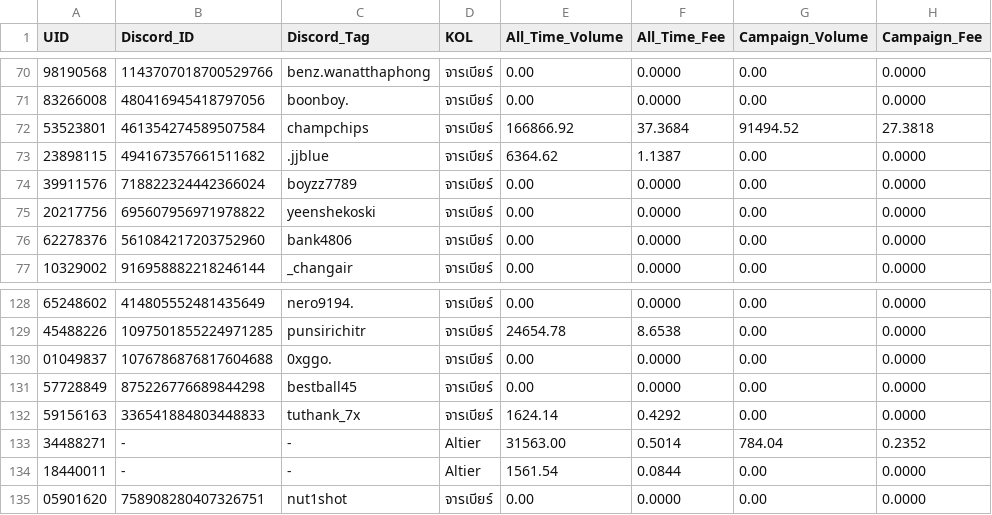
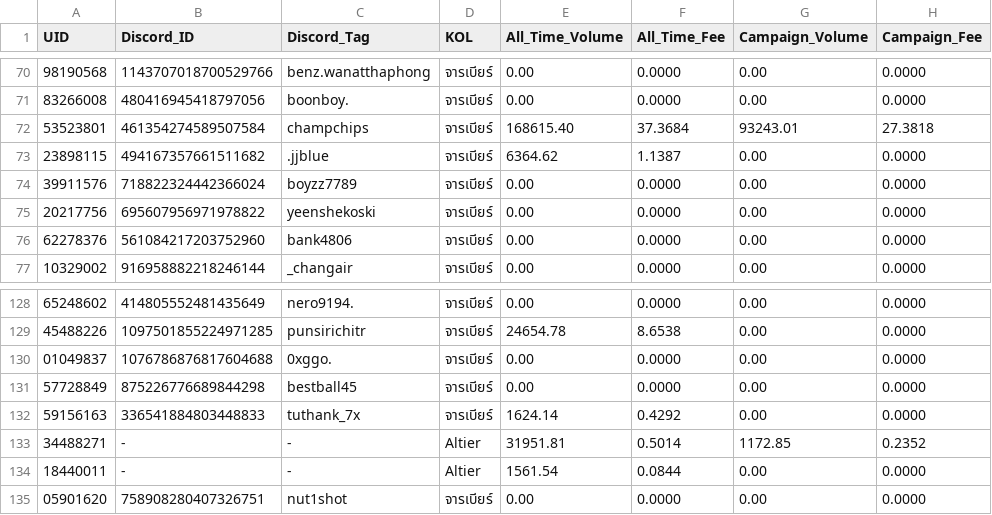
Before and after one commit to altiercenter-lab/Alt1er-MEXC-Dashboard, a CSV file: public/tickets/volume_comparison_dual.csv, drawn as a sheet; only a part is shown, gaps mark what is left out; the diff names each change by its address in the sheet, - before the commit and + after, or states it on an @@ line.

```diff
--- a/public/tickets/volume_comparison_dual.csv
+++ b/public/tickets/volume_comparison_dual.csv
-E72 (All_Time_Volume): 166866.92
+E72 (All_Time_Volume): 168615.40
-G72 (Campaign_Volume): 91494.52
+G72 (Campaign_Volume): 93243.01
-E133 (All_Time_Volume): 31563.00
+E133 (All_Time_Volume): 31951.81
-G133 (Campaign_Volume): 784.04
+G133 (Campaign_Volume): 1172.85
```
Also changed, not shown: public/tickets/all_time_volume.csv, public/tickets/campaign_volume_nov2026.csv, 1 other file.
